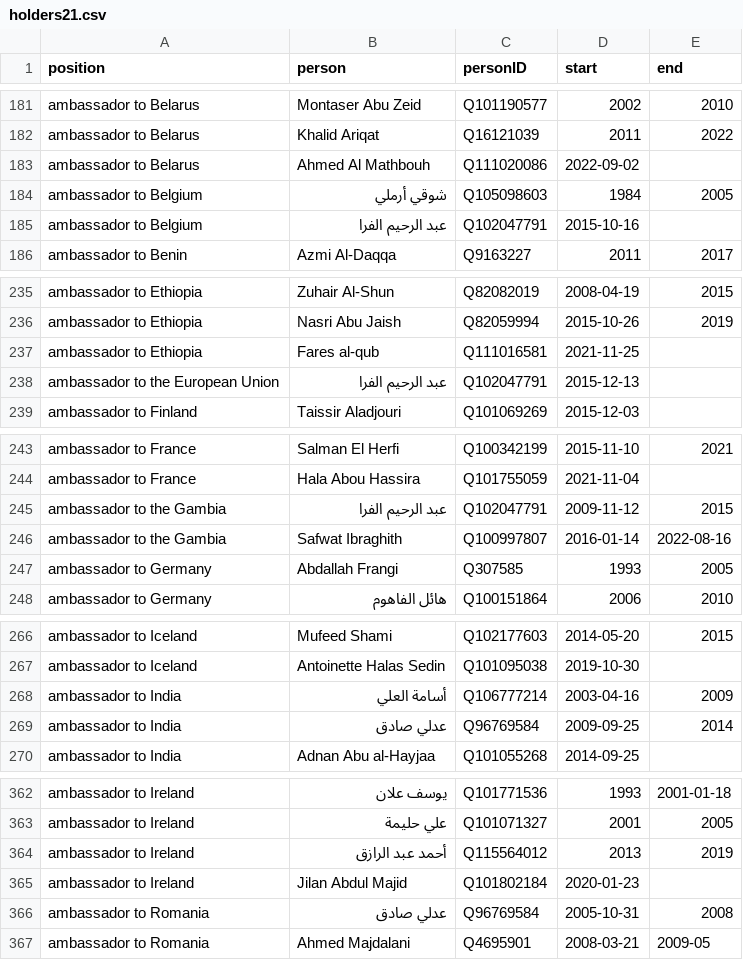
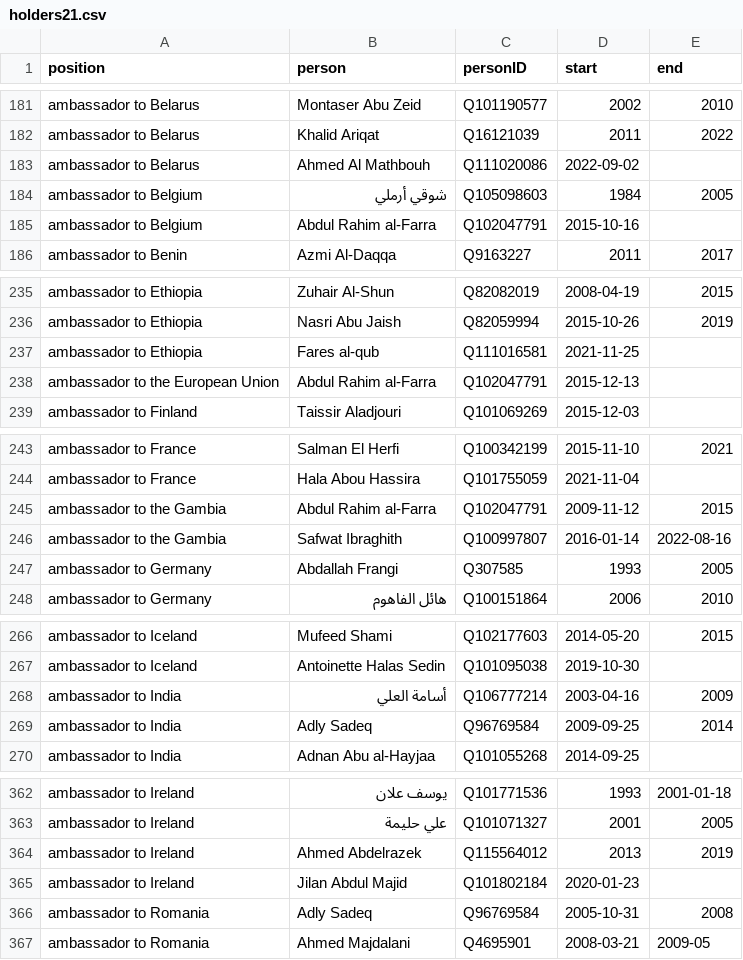
Before and after one commit to every-politician-scrapers/palestine, a CSV file: html/holders21.csv, drawn as a sheet; only a part is shown, gaps mark what is left out; the diff covers the shown part only.

```diff
--- a/html/holders21.csv
+++ b/html/holders21.csv
@@ -184,3 +184,3 @@ ambassador to Belarus,Ahmed Al Mathbouh,Q111020086,2022-09-02,
 ambassador to Belgium,شوقي أرملي,Q105098603,1984,2005
-ambassador to Belgium,عبد الرحيم الفرا,Q102047791,2015-10-16,
+ambassador to Belgium,Abdul Rahim al-Farra,Q102047791,2015-10-16,
 ambassador to Benin,Azmi Al-Daqqa,Q9163227,2011,2017
@@ -237,3 +237,3 @@ ambassador to Ethiopia,Nasri Abu Jaish,Q82059994,2015-10-26,2019
 ambassador to Ethiopia,Fares al-qub,Q111016581,2021-11-25,
-ambassador to the European Union,عبد الرحيم الفرا,Q102047791,2015-12-13,
+ambassador to the European Union,Abdul Rahim al-Farra,Q102047791,2015-12-13,
 ambassador to Finland,Taissir Aladjouri,Q101069269,2015-12-03,
@@ -244,3 +244,3 @@ ambassador to France,Salman El Herfi,Q100342199,2015-11-10,2021
 ambassador to France,Hala Abou Hassira,Q101755059,2021-11-04,
-ambassador to the Gambia,عبد الرحيم الفرا,Q102047791,2009-11-12,2015
+ambassador to the Gambia,Abdul Rahim al-Farra,Q102047791,2009-11-12,2015
 ambassador to the Gambia,Safwat Ibraghith,Q100997807,2016-01-14,2022-08-16
@@ -268,3 +268,3 @@ ambassador to Iceland,Antoinette Halas Sedin,Q101095038,2019-10-30,
 ambassador to India,أسامة العلي,Q106777214,2003-04-16,2009
-ambassador to India,عدلي صادق,Q96769584,2009-09-25,2014
+ambassador to India,Adly Sadeq,Q96769584,2009-09-25,2014
 ambassador to India,Adnan Abu al-Hayjaa,Q101055268,2014-09-25,
@@ -363,5 +363,5 @@ ambassador to Ireland,يوسف علان,Q101771536,1993,2001-01-18
 ambassador to Ireland,علي حليمة,Q101071327,2001,2005
-ambassador to Ireland,أحمد عبد الرازق,Q115564012,2013,2019
+ambassador to Ireland,Ahmed Abdelrazek,Q115564012,2013,2019
 ambassador to Ireland,Jilan Abdul Majid,Q101802184,2020-01-23,
-ambassador to Romania,عدلي صادق,Q96769584,2005-10-31,2008
+ambassador to Romania,Adly Sadeq,Q96769584,2005-10-31,2008
 ambassador to Romania,Ahmed Majdalani,Q4695901,2008-03-21,2009-05
```
Also changed, not shown: 2 edited cells elsewhere in this file, html/bio.csv.
